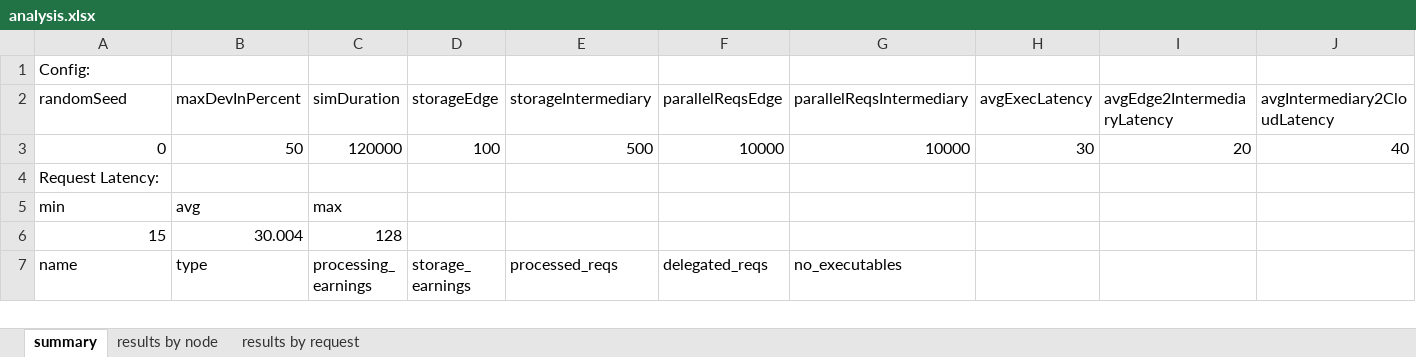
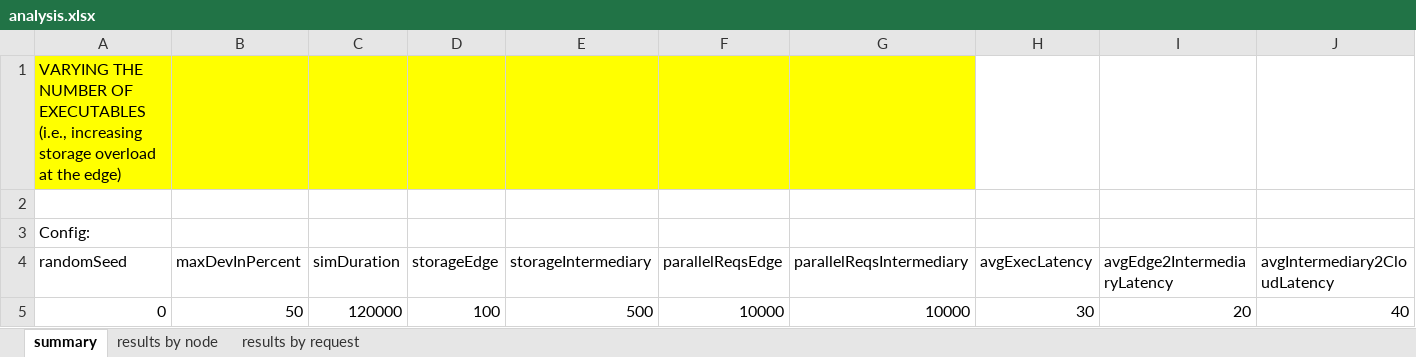
Before and after one commit to dbermbach/faas4fogsim, an Excel workbook: simResults/varying noOfExecutables/analysis.xlsx, sheet summary, drawn as a sheet; only a part is shown; the shorter side is filled out with more unchanged rows; values as stored, in another font and other column widths than the file's, no borders; rows hold the shown columns only; the diff names each change by its address in the sheet, - before the commit and + after, or states it on an @@ line.

Commit message:
some results

```diff
--- a/simResults/varying noOfExecutables/analysis.xlsx (sheet summary)
+++ b/simResults/varying noOfExecutables/analysis.xlsx (sheet summary)
+row 1: VARYING THE NUMBER OF EXECUTABLES (i.e., increasing storage overload at the edge)
+row 2: (empty)
```
Also changed, not shown: charts or pictures, simResults/varying reqsPerSec/Summary.xlsx, 1 other file.
